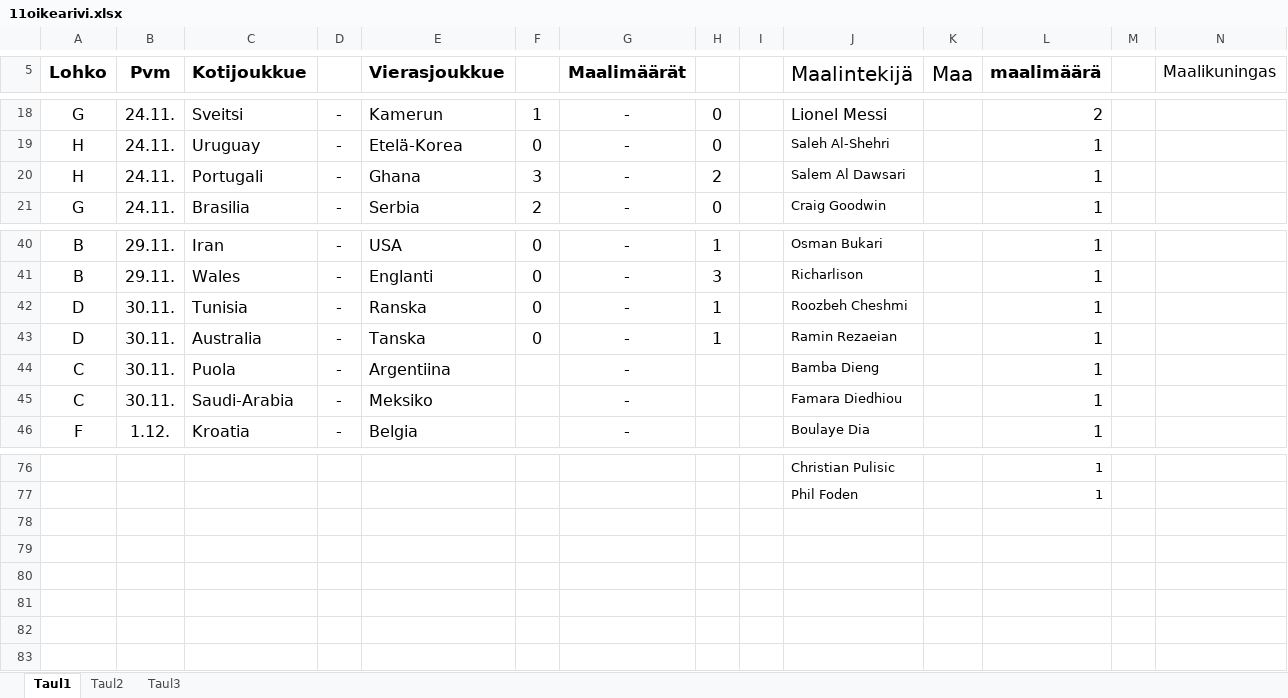
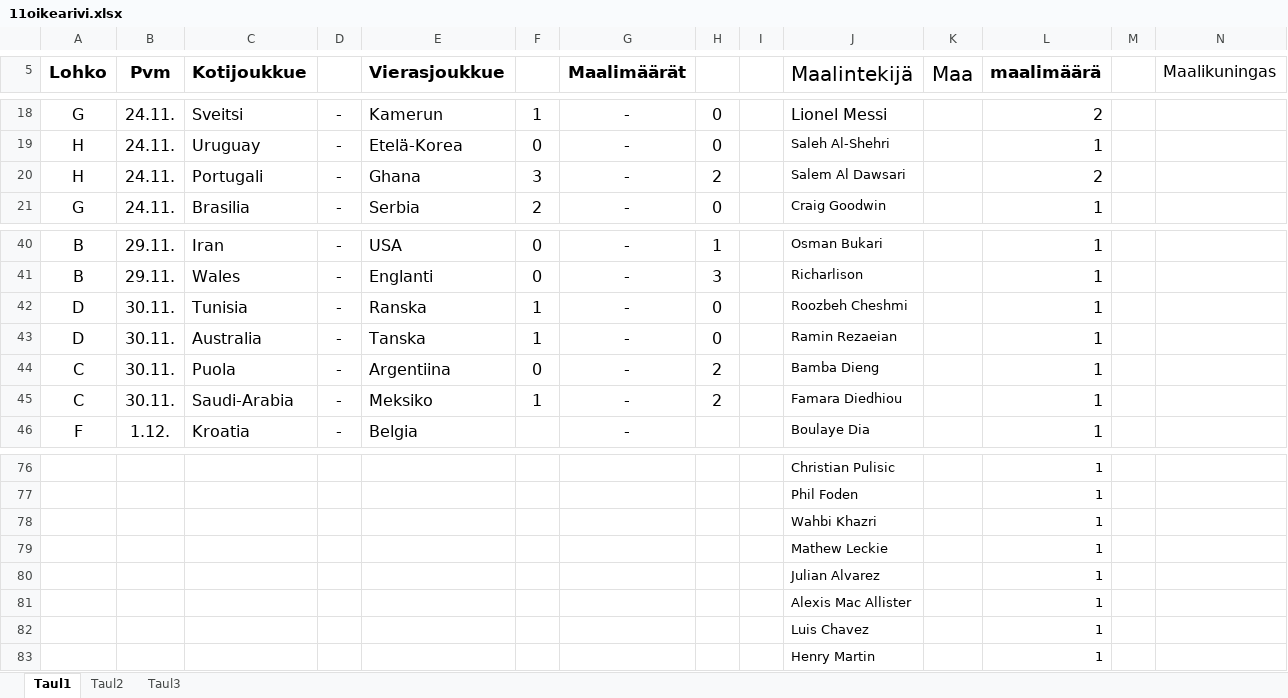
Before and after one commit to Pedusal/wc2022, an Excel workbook: Data/11oikearivi.xlsx, sheet Taul1, drawn as a sheet; only a part is shown, gaps mark what is left out; values as stored, in another font and other column widths than the file's, no borders; rows hold the shown columns only; the diff names each change by its address in the sheet, - before the commit and + after, or states it on an @@ line.

```diff
--- a/Data/11oikearivi.xlsx (sheet Taul1)
+++ b/Data/11oikearivi.xlsx (sheet Taul1)
-L20 (maalimäärä): 1
+L20 (maalimäärä): 2
-F42:F43: 0
+F42:F43: 1
-H42:H43: 1
+H42:H43: 0
-F44: (empty)
+F44: 0
-H44:H45: (empty)
+H44:H45: 2
-F45: (empty)
+F45: 1
+row 78:  |  |  |  |  |  |  |  |  | Wahbi Khazri |  | 1
+row 79:  |  |  |  |  |  |  |  |  | Mathew Leckie |  | 1
+row 80:  |  |  |  |  |  |  |  |  | Julian Alvarez |  | 1
+row 81:  |  |  |  |  |  |  |  |  | Alexis Mac Allister |  | 1
+row 82:  |  |  |  |  |  |  |  |  | Luis Chavez |  | 1
+row 83:  |  |  |  |  |  |  |  |  | Henry Martin |  | 1
```
Also changed, not shown: 2 other files.
